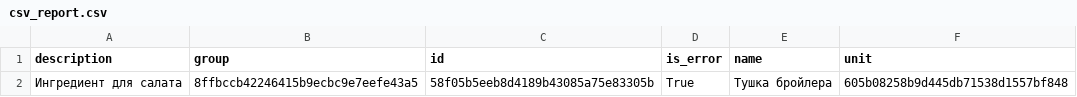
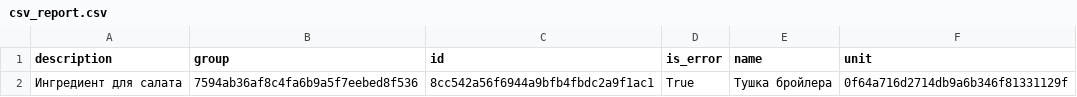
Before and after one commit to VolovikovAlexander/Patterns, a CSV file: Result7/csv_report.csv, drawn as a sheet.

```diff
--- a/Result7/csv_report.csv
+++ b/Result7/csv_report.csv
@@ -1,2 +1,2 @@
 description;group;id;is_error;name;unit
-Ингредиент для салата;8ffbccb42246415b9ecbc9e7eefe43a5;58f05b5eeb8d4189b43085a75e83305b;True;Тушка бройлера;605b08258b9d445db71538d1557bf848
+Ингредиент для салата;7594ab36af8c4fa6b9a5f7eebed8f536;8cc542a56f6944a9bfb4fbdc2a9f1ac1;True;Тушка бройлера;0f64a716d2714db9a6b346f81331129f
```
Also changed, not shown: 17 other files.
